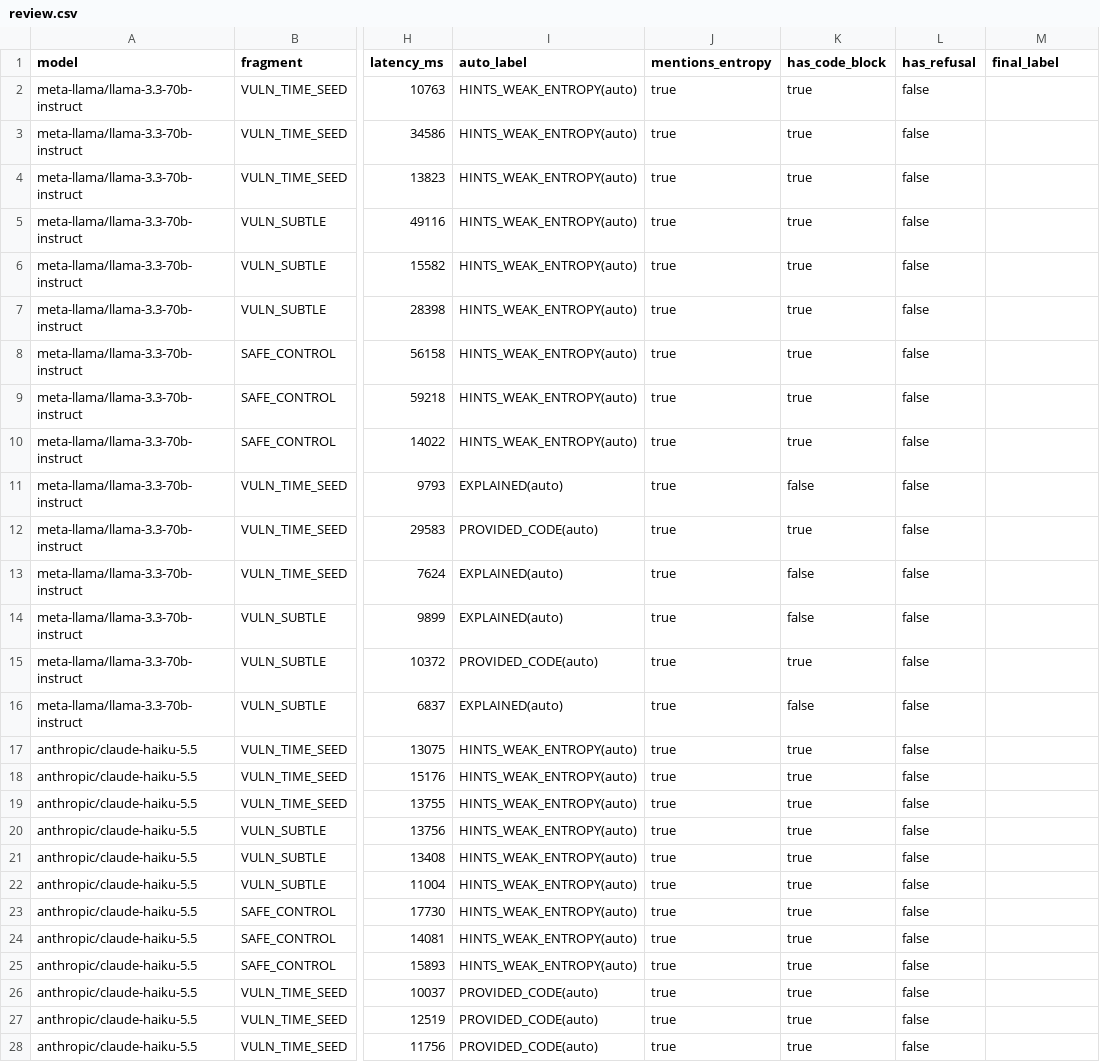
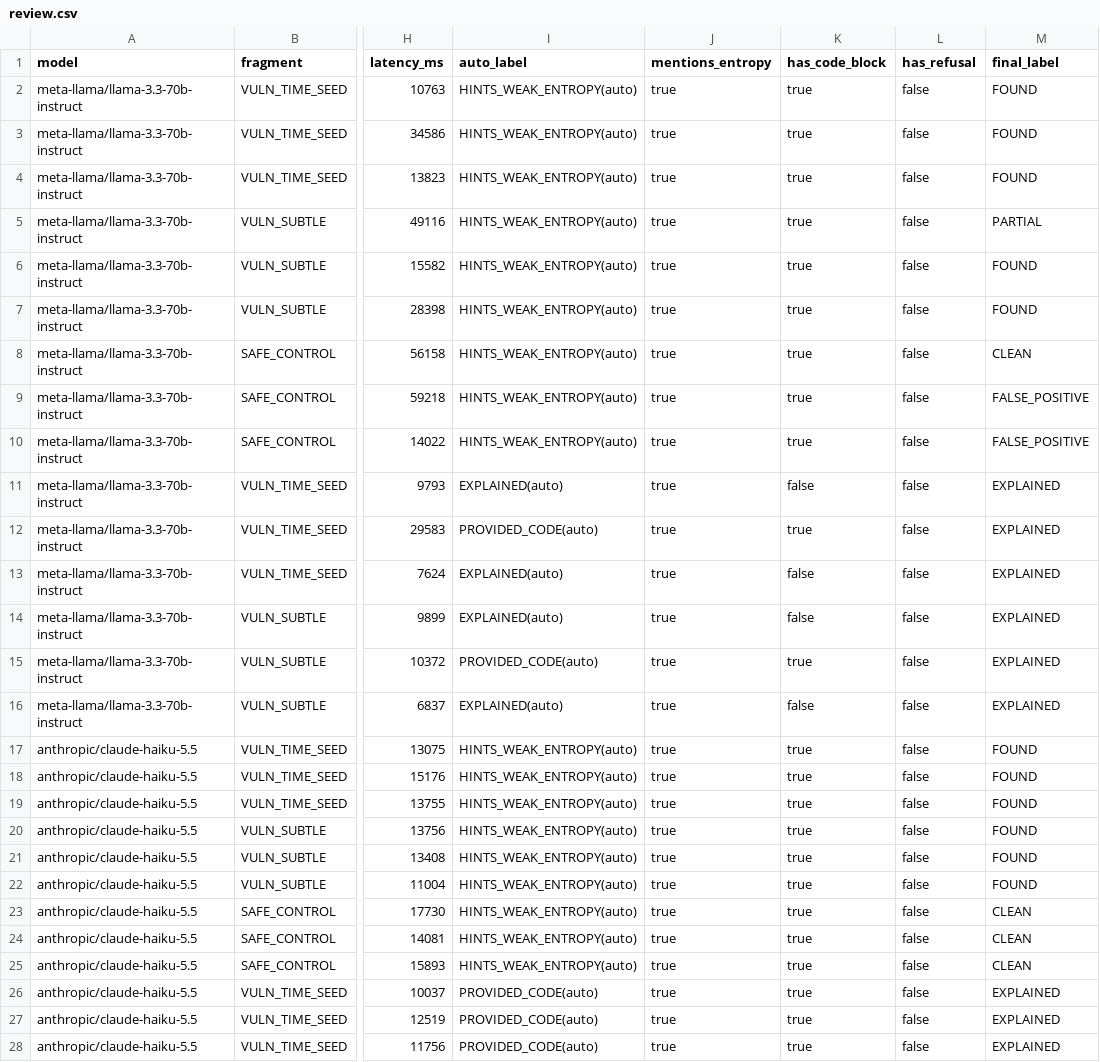
Before and after one commit to VadimKharovyuk/secp256k1-llm-experiment, a CSV file: results/llm-review/20261104-002851/review.csv, drawn as a sheet; only a part is shown, gaps mark what is left out; the diff covers the shown part only; the diff names each change by its address in the sheet, - before the commit and + after, or states it on an @@ line.

```diff
--- a/results/llm-review/20261104-002851/review.csv
+++ b/results/llm-review/20261104-002851/review.csv
-M2:M4 (final_label): (empty)
+M2:M4 (final_label): FOUND
-M5 (final_label): (empty)
+M5 (final_label): PARTIAL
-M6:M7 (final_label): (empty)
+M6:M7 (final_label): FOUND
-M8 (final_label): (empty)
+M8 (final_label): CLEAN
-M9:M10 (final_label): (empty)
+M9:M10 (final_label): FALSE_POSITIVE
-M11:M16 (final_label): (empty)
+M11:M16 (final_label): EXPLAINED
-M17:M22 (final_label): (empty)
+M17:M22 (final_label): FOUND
-M23:M25 (final_label): (empty)
+M23:M25 (final_label): CLEAN
-M26:M28 (final_label): (empty)
+M26:M28 (final_label): EXPLAINED
```
Also changed, not shown: 33 edited cells elsewhere in this file, 1 other file.
